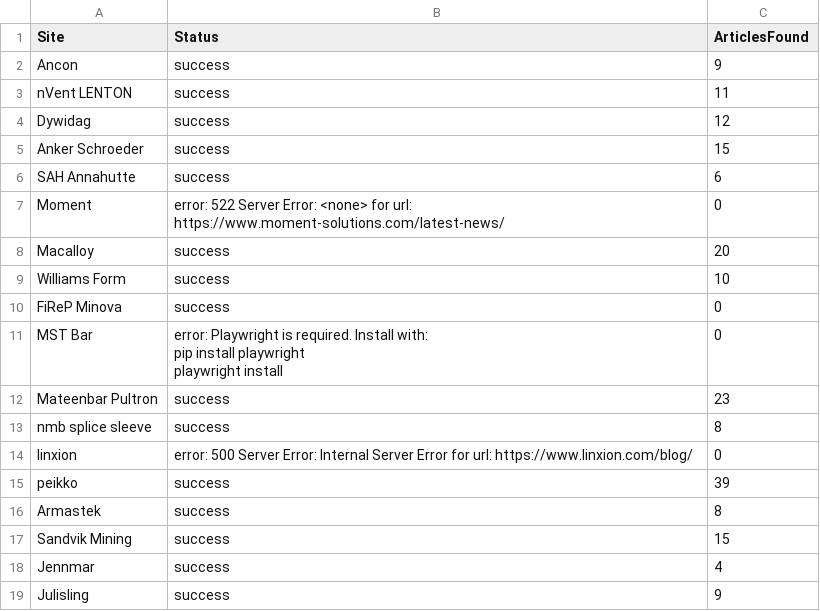
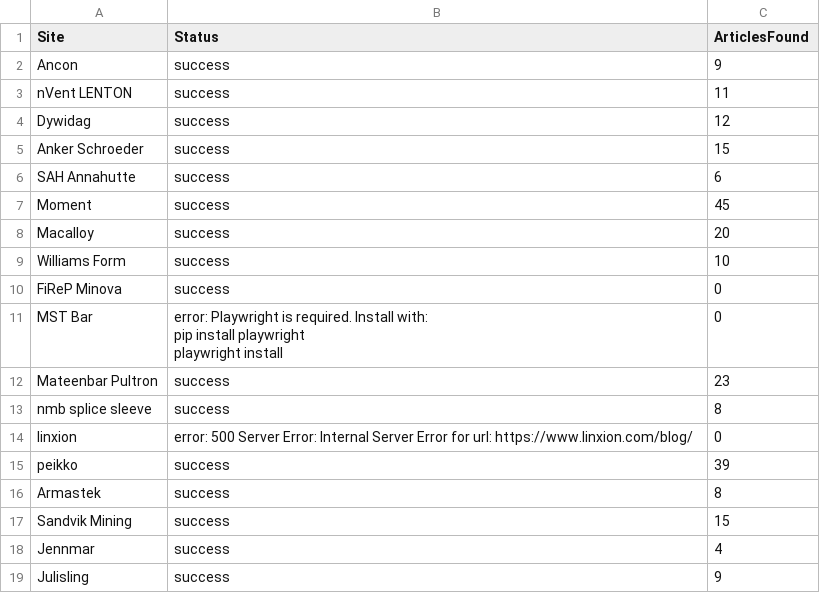
Before and after one commit to passakornDextra/competitorWatch, a CSV file: scrape_status.csv, drawn as a sheet.

```diff
--- a/scrape_status.csv
+++ b/scrape_status.csv
@@ -6,3 +6,3 @@ Anker Schroeder,success,15
 SAH Annahutte,success,6
-Moment,error: 522 Server Error: <none> for url: https://www.moment-solutions.com/latest-news/,0
+Moment,success,45
 Macalloy,success,20
```
Also changed, not shown: 1 other file.
